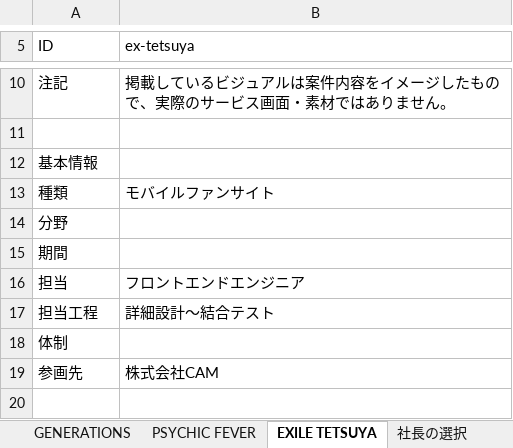
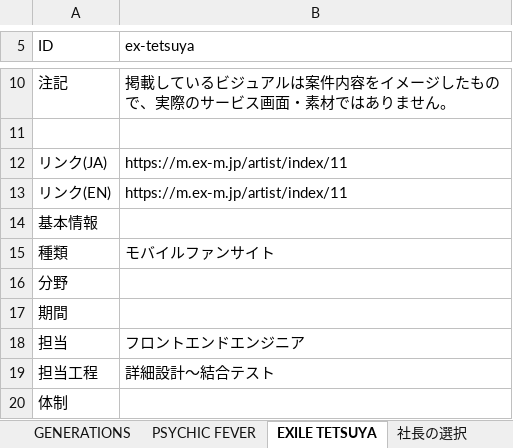
Before and after one commit to hiratsuka-r/portfolio, an Excel workbook: next-app/data/works_master.xlsx, sheet EXILE TETSUYA, drawn as a sheet; only a part is shown, gaps mark what is left out; the shorter side is filled out with more unchanged rows; values as stored, in another font and other column widths than the file's, no borders; the diff names each change by its address in the sheet, - before the commit and + after, or states it on an @@ line.

```diff
--- a/next-app/data/works_master.xlsx (sheet EXILE TETSUYA)
+++ b/next-app/data/works_master.xlsx (sheet EXILE TETSUYA)
+row 12: リンク(JA) | https://m.ex-m.jp/artist/index/11
+row 13: リンク(EN) | https://m.ex-m.jp/artist/index/11
```
Also changed, not shown: sheet ポートフォリオ, sheet GENERATIONS, sheet 社長の選択, sheet PSYCHIC FEVER, sheet admintTV Webinar, sheet EXILE mobile - MBP, 2 more sheets, 9 other files.
